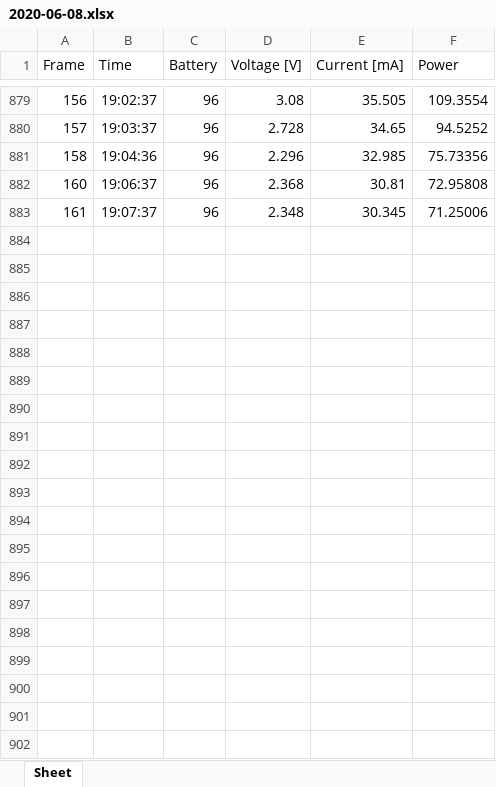
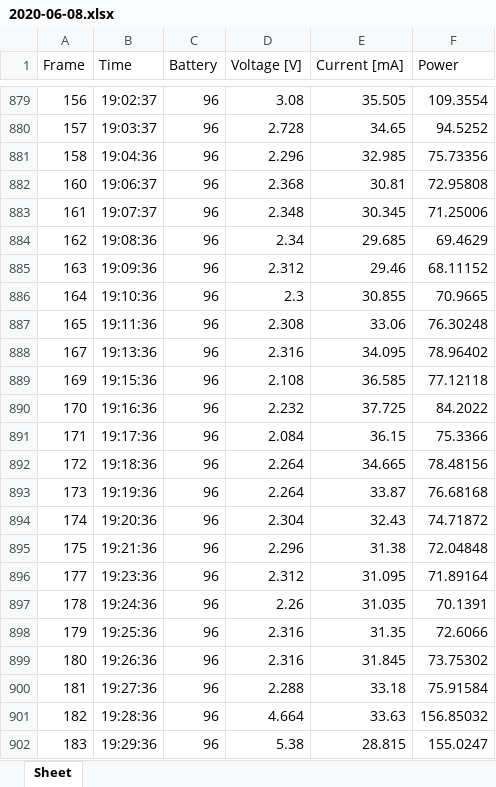
Before and after one commit to molviken/masteren, an Excel workbook: Kode/Server2/Logs/lora_node2/2020-06-08.xlsx, sheet Sheet, drawn as a sheet; only a part is shown, gaps mark what is left out; values as stored, in another font and other column widths than the file's, no borders; the diff covers the shown part only; the diff names each change by its address in the sheet, - before the commit and + after, or states it on an @@ line.

```diff
--- a/Kode/Server2/Logs/lora_node2/2020-06-08.xlsx (sheet Sheet)
+++ b/Kode/Server2/Logs/lora_node2/2020-06-08.xlsx (sheet Sheet)
+row 884: 162 | 19:08:36 | 96 | 2.34 | 29.685 | 69.4629
+row 885: 163 | 19:09:36 | 96 | 2.312 | 29.46 | 68.11152
+row 886: 164 | 19:10:36 | 96 | 2.3 | 30.855 | 70.9665
+row 887: 165 | 19:11:36 | 96 | 2.308 | 33.06 | 76.30248
+row 888: 167 | 19:13:36 | 96 | 2.316 | 34.095 | 78.96402
+row 889: 169 | 19:15:36 | 96 | 2.108 | 36.585 | 77.12118
+row 890: 170 | 19:16:36 | 96 | 2.232 | 37.725 | 84.2022
+row 891: 171 | 19:17:36 | 96 | 2.084 | 36.15 | 75.3366
+row 892: 172 | 19:18:36 | 96 | 2.264 | 34.665 | 78.48156
+row 893: 173 | 19:19:36 | 96 | 2.264 | 33.87 | 76.68168
+row 894: 174 | 19:20:36 | 96 | 2.304 | 32.43 | 74.71872
+row 895: 175 | 19:21:36 | 96 | 2.296 | 31.38 | 72.04848
+row 896: 177 | 19:23:36 | 96 | 2.312 | 31.095 | 71.89164
+row 897: 178 | 19:24:36 | 96 | 2.26 | 31.035 | 70.1391
+row 898: 179 | 19:25:36 | 96 | 2.316 | 31.35 | 72.6066
+row 899: 180 | 19:26:36 | 96 | 2.316 | 31.845 | 73.75302
+row 900: 181 | 19:27:36 | 96 | 2.288 | 33.18 | 75.91584
+row 901: 182 | 19:28:36 | 96 | 4.664 | 33.63 | 156.85032
+row 902: 183 | 19:29:36 | 96 | 5.38 | 28.815 | 155.0247
```
Also changed, not shown: 234 added rows elsewhere in this sheet, Kode/Server2/Logs/lora_node3/2020-06-08.xlsx, 13 other files.
